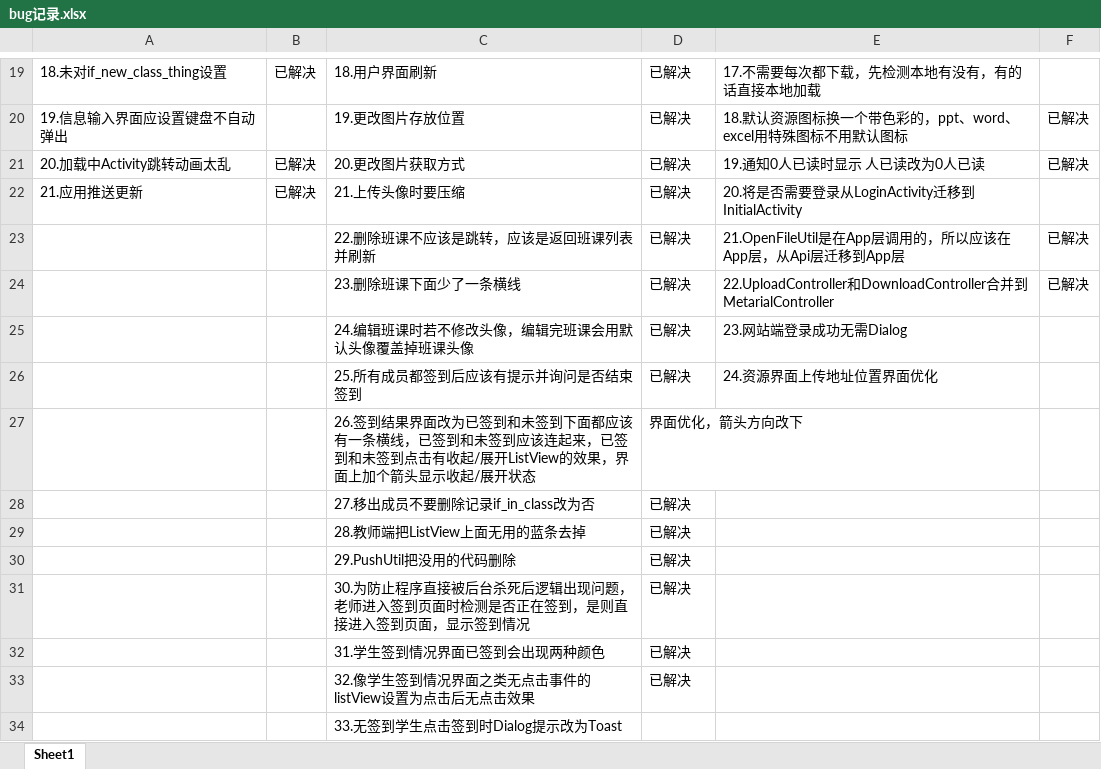
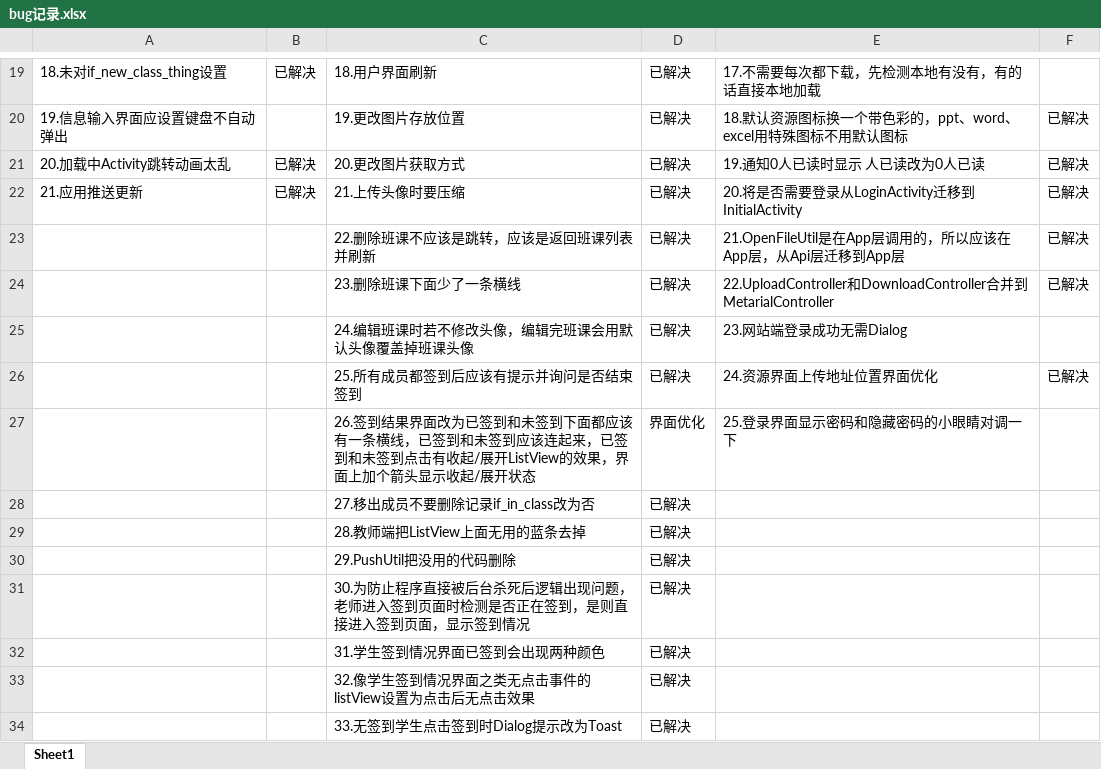
Before and after one commit to Karuao/SmartClass, an Excel workbook: 基于Android的智慧移动课堂学习系统/bug记录.xlsx, sheet Sheet1, drawn as a sheet; only a part is shown, gaps mark what is left out; values as stored, in another font and other column widths than the file's, no borders; the diff names each change by its address in the sheet, - before the commit and + after, or states it on an @@ line.

Commit message:
更新bug记录

```diff
--- a/基于Android的智慧移动课堂学习系统/bug记录.xlsx (sheet Sheet1)
+++ b/基于Android的智慧移动课堂学习系统/bug记录.xlsx (sheet Sheet1)
-F22: (empty)
+F22: 已解决
-F26: (empty)
+F26: 已解决
-D27: 界面优化，箭头方向改下
+D27: 界面优化
-E27: (empty)
+E27: 25.登录界面显示密码和隐藏密码的小眼睛对调一下
-D34: (empty)
+D34: 已解决
```
